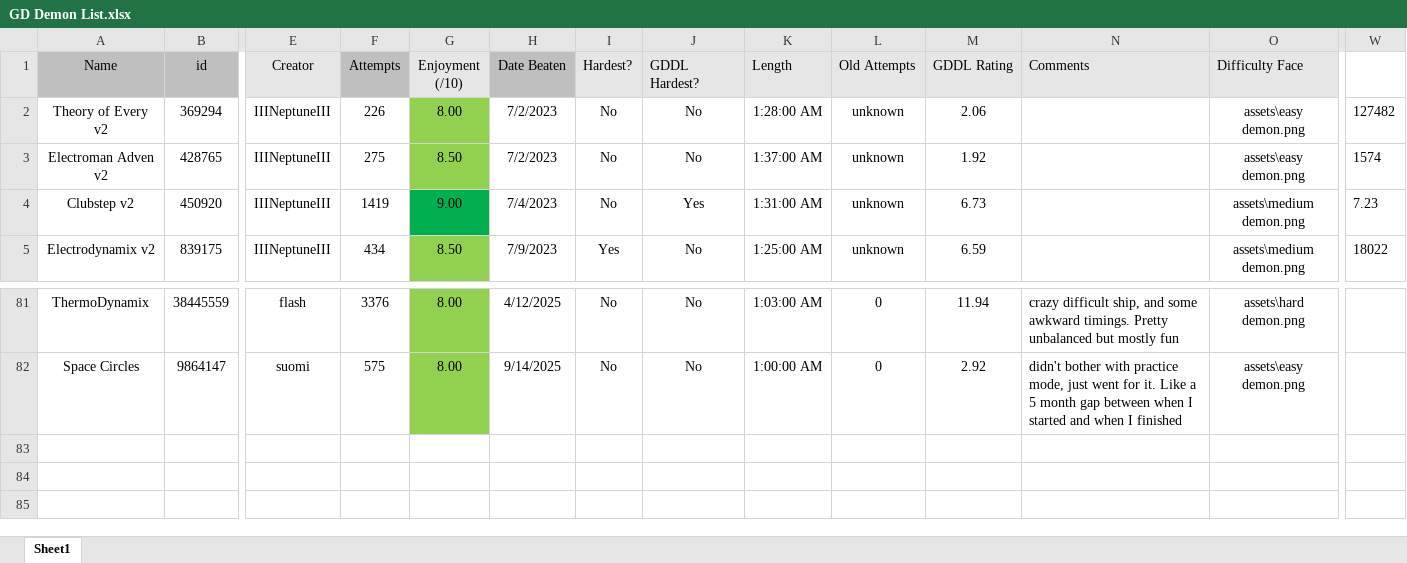
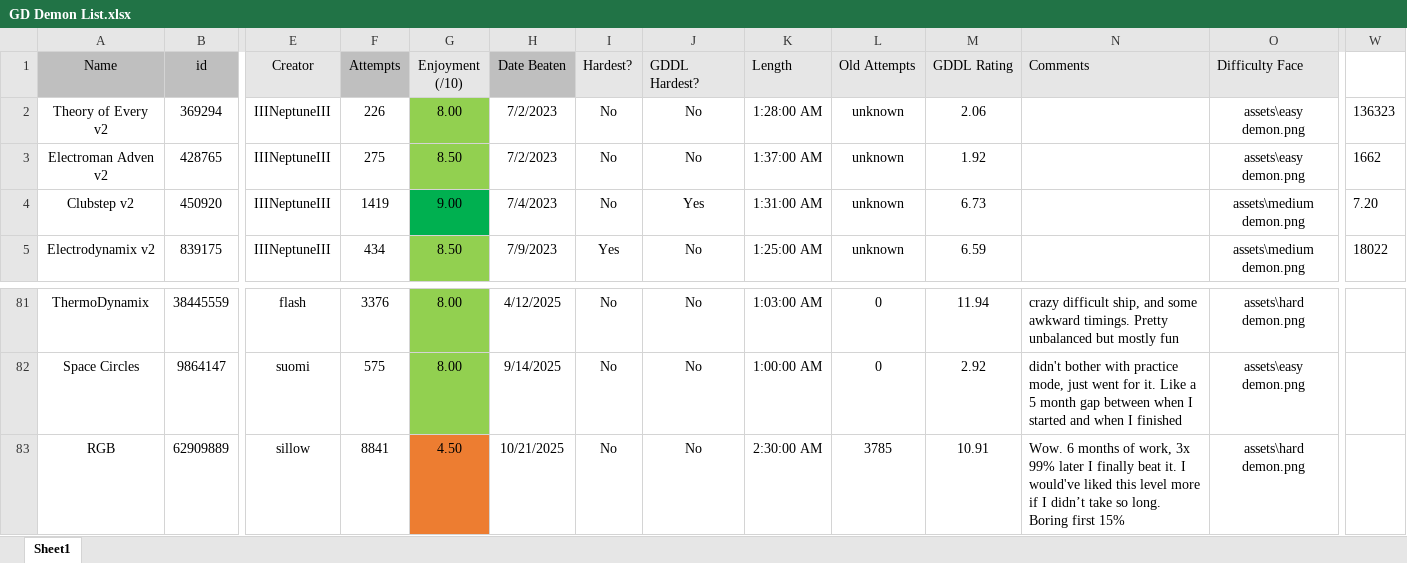
Before and after one commit to nannyflowers/demonlist, an Excel workbook: GD Demon List.xlsx, sheet Sheet1, drawn as a sheet; only a part is shown, gaps mark what is left out; values as stored, in another font and other column widths than the file's, no borders; table styles not drawn; rows hold the shown columns only; the diff names each change by its address in the sheet, - before the commit and + after, or states it on an @@ line.

```diff
--- a/GD Demon List.xlsx (sheet Sheet1)
+++ b/GD Demon List.xlsx (sheet Sheet1)
-W2: 127482
+W2: 136323
-W3: 1574
+W3: 1662
-W4: 7.23
+W4: 7.20
+row 83: RGB | 62909889 | sillow | 8841 | 4.50 | 10/21/2025 | No | No | 2:30:00 AM | 3785 | 10.91 | Wow. 6 months of work, 3x 99% later I finally beat it. I would've liked this level more if I didn’t take so long. Boring first 15% | assets\hard demon.png
```
Also changed, not shown: 2 other files.
